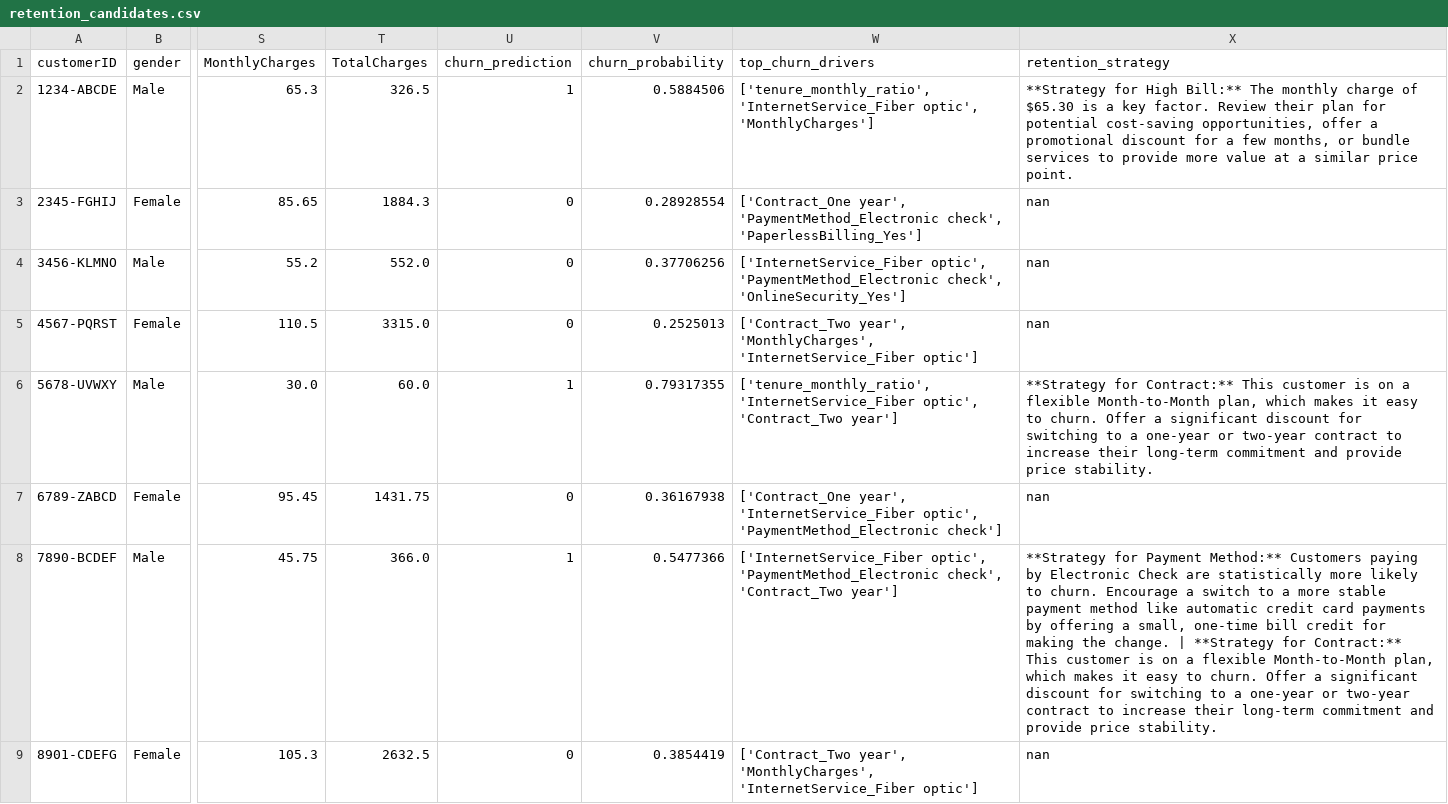
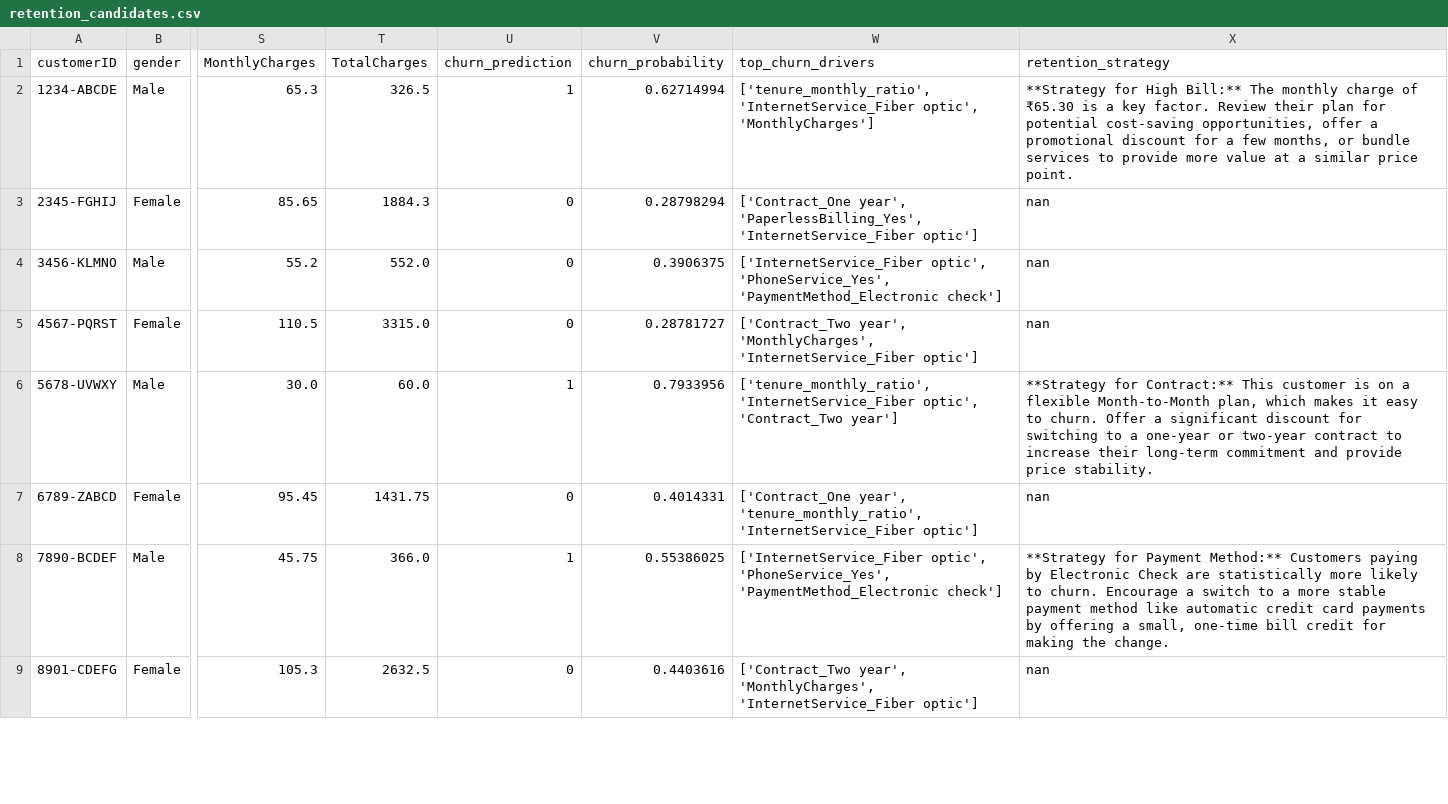
Before and after one commit to xAndaaz/Telco-Churn-Prediction, a CSV file: Dataset/retention_candidates.csv, drawn as a sheet; only a part is shown, gaps mark what is left out; the diff covers the shown part only; the diff names each change by its address in the sheet, - before the commit and + after, or states it on an @@ line.

Commit message:
feat: Implement value-based retention strategies

```diff
--- a/Dataset/retention_candidates.csv
+++ b/Dataset/retention_candidates.csv
-V2 (churn_probability): 0.5884506
+V2 (churn_probability): 0.62714994
-X2 (retention_strategy): …charge of $65.30 is a…
+X2 (retention_strategy): …charge of ₹65.30 is a…
-V3 (churn_probability): 0.28928554
+V3 (churn_probability): 0.28798294
-W3 (top_churn_drivers): ['Contract_One year', 'PaymentMethod_Electronic check', 'PaperlessBilling_Yes']
+W3 (top_churn_drivers): ['Contract_One year', 'PaperlessBilling_Yes', 'InternetService_Fiber optic']
-V4 (churn_probability): 0.37706256
+V4 (churn_probability): 0.3906375
-W4 (top_churn_drivers): ['InternetService_Fiber optic', 'PaymentMethod_Electronic check', 'OnlineSecurity_Yes']
+W4 (top_churn_drivers): ['InternetService_Fiber optic', 'PhoneService_Yes', 'PaymentMethod_Electronic check']
-V5 (churn_probability): 0.2525013
+V5 (churn_probability): 0.28781727
-V6 (churn_probability): 0.79317355
+V6 (churn_probability): 0.7933956
-V7 (churn_probability): 0.36167938
+V7 (churn_probability): 0.4014331
-W7 (top_churn_drivers): ['Contract_One year', 'InternetService_Fiber optic', 'PaymentMethod_Electronic check']
+W7 (top_churn_drivers): ['Contract_One year', 'tenure_monthly_ratio', 'InternetService_Fiber optic']
-V8 (churn_probability): 0.5477366
+V8 (churn_probability): 0.55386025
-W8 (top_churn_drivers): ['InternetService_Fiber optic', 'PaymentMethod_Electronic check', 'Contract_Two year']
+W8 (top_churn_drivers): ['InternetService_Fiber optic', 'PhoneService_Yes', 'PaymentMethod_Electronic check']
-X8 (retention_strategy): …the change. | **Strategy for Contract:** This customer is on a flexible Month-to-Month plan, which makes it easy to churn. Offer a significant discount for switching to a one-year or two-year contract to increase their long-term commitment and provide price stability.
+X8 (retention_strategy): …the change.
-V9 (churn_probability): 0.3854419
+V9 (churn_probability): 0.4403616
```
Also changed, not shown: 13 edited cells elsewhere in this file, 4 other files.
